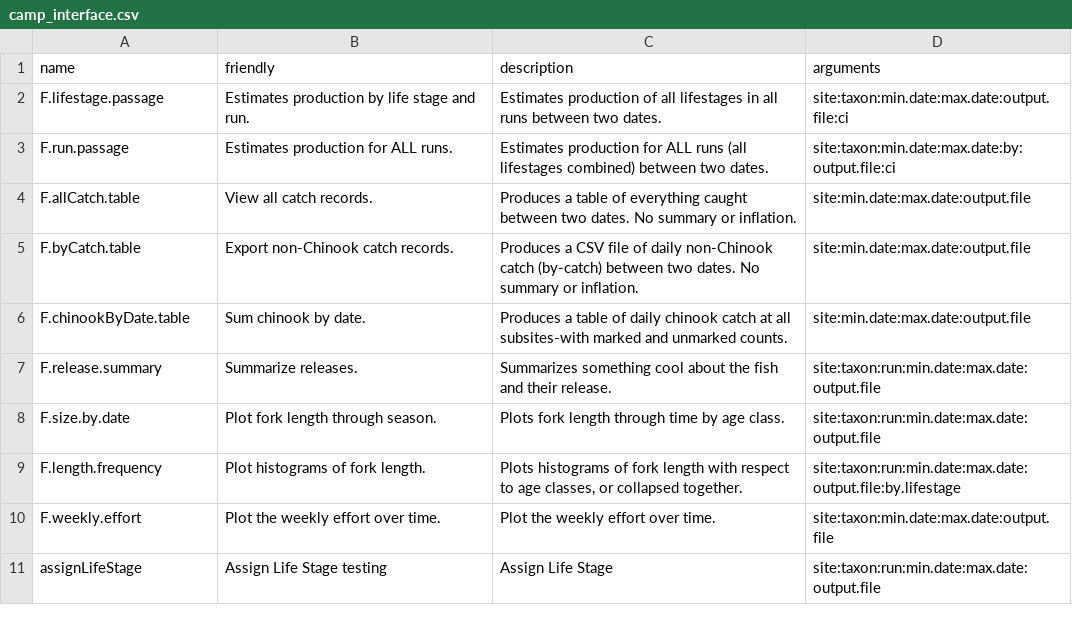
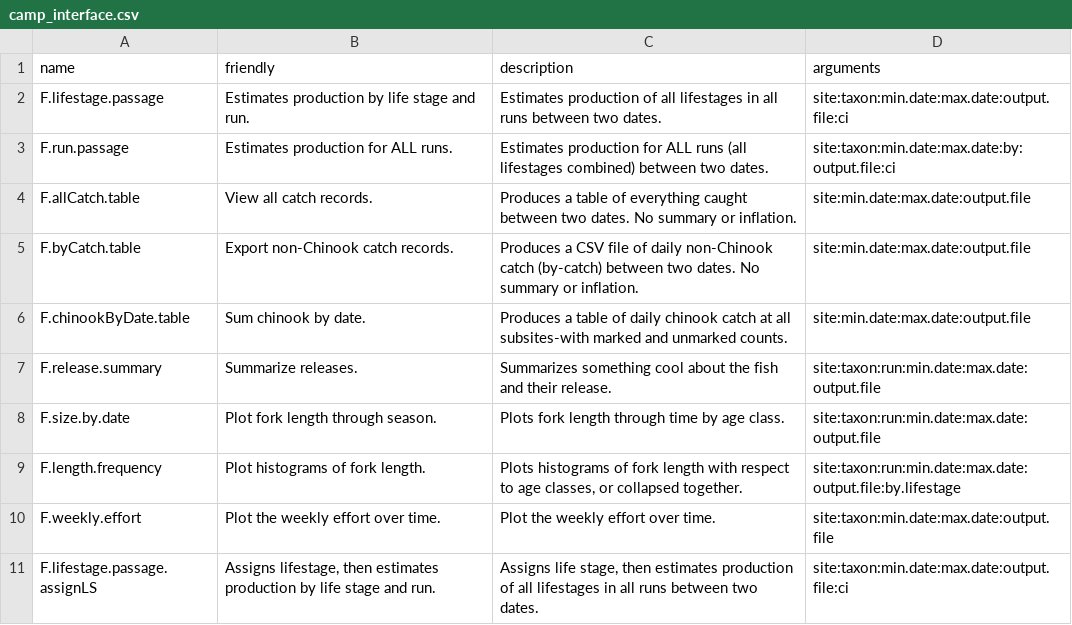
Before and after one commit to tmcd82070/CAMP_RST, a CSV file: camp_interface.csv, drawn as a sheet.

Commit message:
Working with the platform
F.lifestage.passage.assignLS is working with the platform.
get_catch_data has been modified using a booleen variable to
1) adjust the query used to include weight
2) assign life stage based on the clustering to be done
The default is false so it should work as before

```diff
--- a/camp_interface.csv
+++ b/camp_interface.csv
@@ -10,2 +10,2 @@ F.length.frequency,Plot histograms of fork length.,"Plots histograms of fork len
 F.weekly.effort,Plot the weekly effort over time.,Plot the weekly effort over time.,site:taxon:min.date:max.date:output.file
-assignLifeStage,Assign Life Stage testing,Assign Life Stage,site:taxon:run:min.date:max.date:output.file
+F.lifestage.passage.assignLS,"Assigns lifestage, then estimates production by life stage and run.","Assigns life stage, then estimates production of all lifestages in all runs between two dates.",site:taxon:min.date:max.date:output.file:ci
```
Also changed, not shown: 4 other files.
